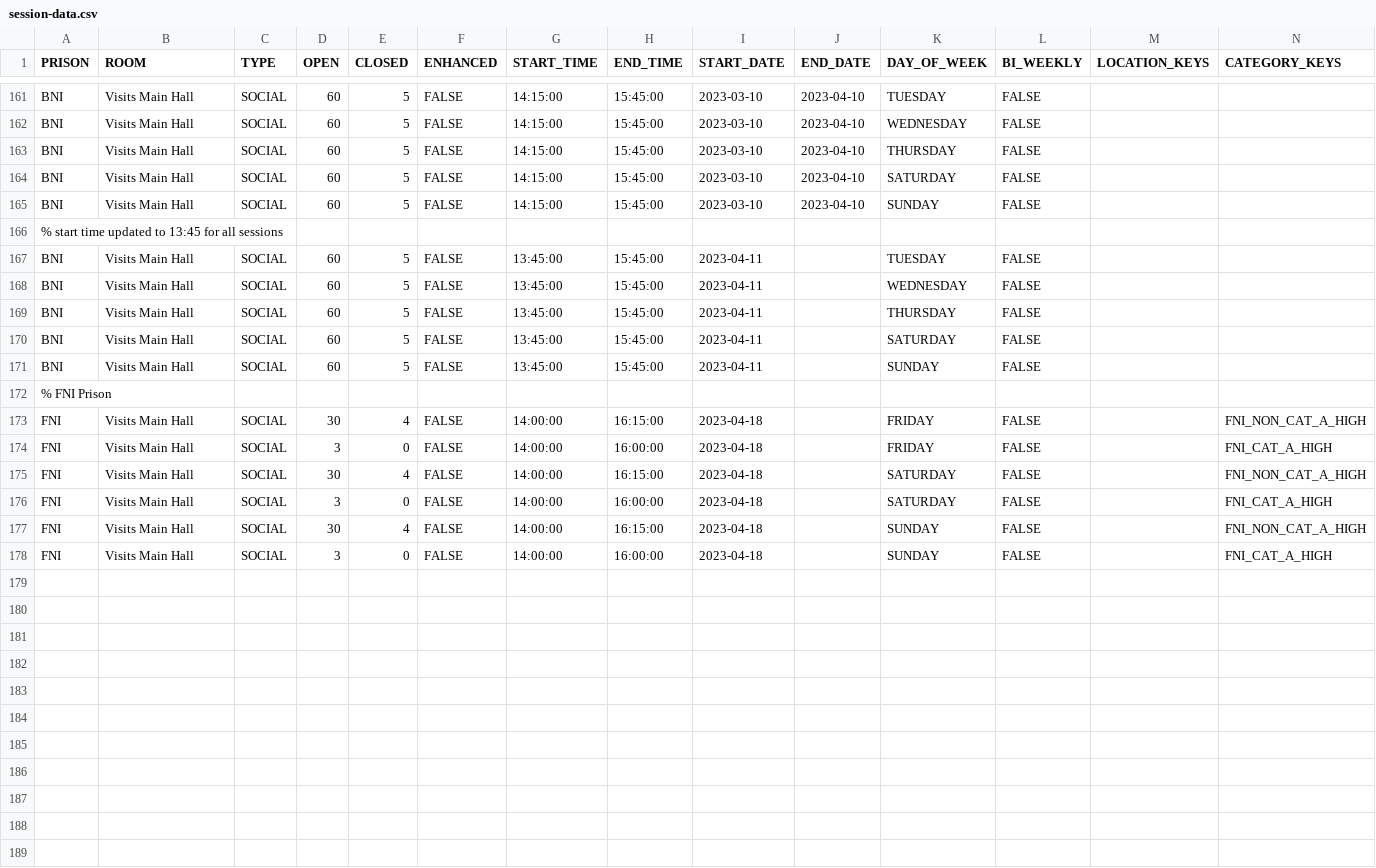
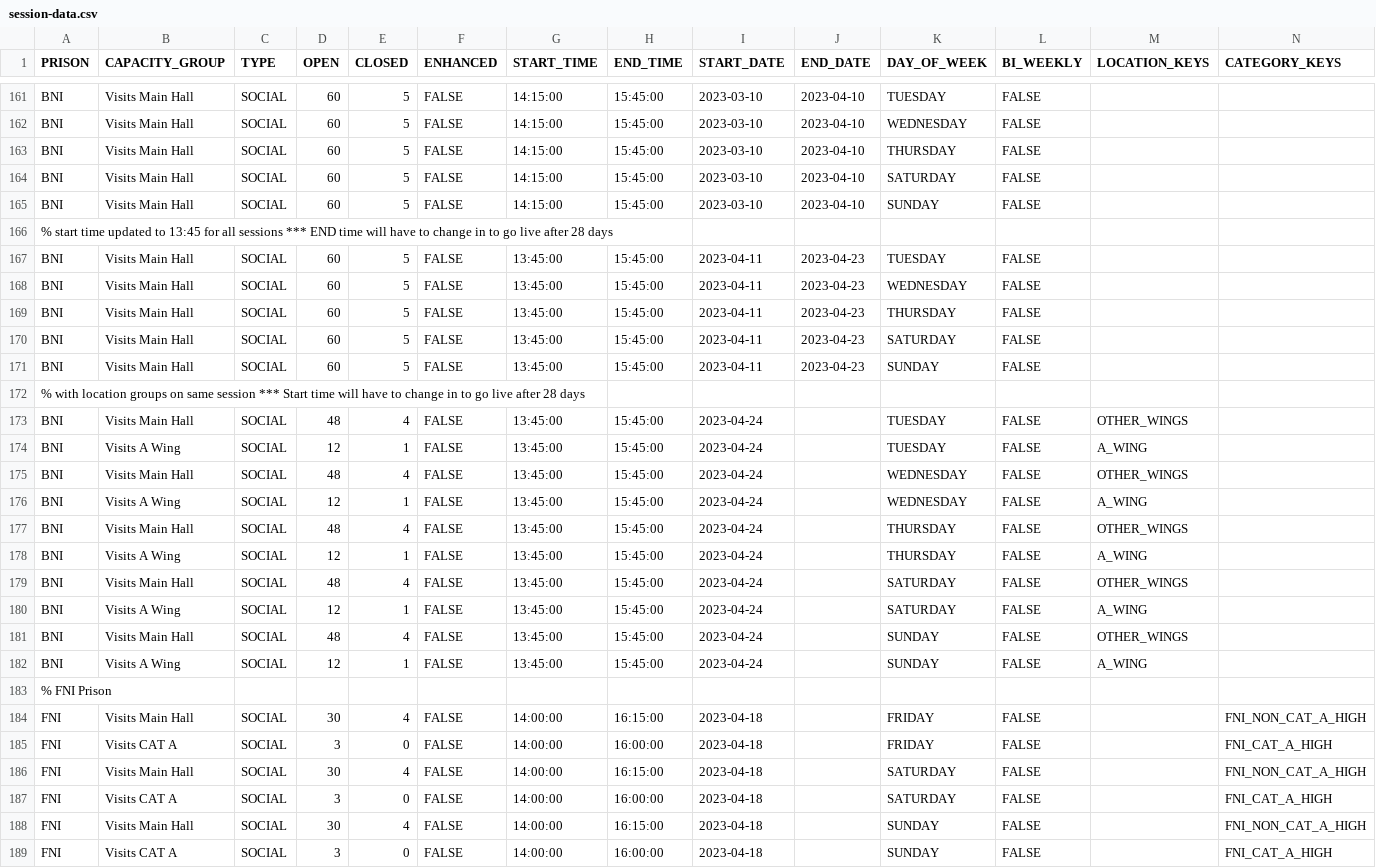
Before and after one commit to ministryofjustice/visit-scheduler, a CSV file: src/main/resources/session-template-data/session-data.csv, drawn as a sheet; only a part is shown, gaps mark what is left out; addresses are those after the commit; the diff names each change by its address in the sheet, - before the commit and + after, or states it on an @@ line.

Commit message:
VB-2062 Configure SQL for advanced visit timetable for establishment - BNI

```diff
--- a/src/main/resources/session-template-data/session-data.csv
+++ b/src/main/resources/session-template-data/session-data.csv
-B1: ROOM
+B1: CAPACITY_GROUP
-A166 (PRISON): …all sessions
+A166 (PRISON): …all sessions *** END time will have to change in to go live after 28 days
-J167:J171 (END_DATE): (empty)
+J167:J171 (END_DATE): 2023-04-23
+row 172: % with location groups on same session *** Start time will have to change in to go live after 28 days
+row 173: BNI | Visits Main Hall | SOCIAL | 48 | 4 | FALSE | 13:45:00 | 15:45:00 | 2023-04-24 |  | TUESDAY | FALSE | OTHER_WINGS
+row 174: BNI | Visits A Wing | SOCIAL | 12 | 1 | FALSE | 13:45:00 | 15:45:00 | 2023-04-24 |  | TUESDAY | FALSE | A_WING
+row 175: BNI | Visits Main Hall | SOCIAL | 48 | 4 | FALSE | 13:45:00 | 15:45:00 | 2023-04-24 |  | WEDNESDAY | FALSE | OTHER_WINGS
+row 176: BNI | Visits A Wing | SOCIAL | 12 | 1 | FALSE | 13:45:00 | 15:45:00 | 2023-04-24 |  | WEDNESDAY | FALSE | A_WING
+row 177: BNI | Visits Main Hall | SOCIAL | 48 | 4 | FALSE | 13:45:00 | 15:45:00 | 2023-04-24 |  | THURSDAY | FALSE | OTHER_WINGS
+row 178: BNI | Visits A Wing | SOCIAL | 12 | 1 | FALSE | 13:45:00 | 15:45:00 | 2023-04-24 |  | THURSDAY | FALSE | A_WING
+row 179: BNI | Visits Main Hall | SOCIAL | 48 | 4 | FALSE | 13:45:00 | 15:45:00 | 2023-04-24 |  | SATURDAY | FALSE | OTHER_WINGS
+row 180: BNI | Visits A Wing | SOCIAL | 12 | 1 | FALSE | 13:45:00 | 15:45:00 | 2023-04-24 |  | SATURDAY | FALSE | A_WING
+row 181: BNI | Visits Main Hall | SOCIAL | 48 | 4 | FALSE | 13:45:00 | 15:45:00 | 2023-04-24 |  | SUNDAY | FALSE | OTHER_WINGS
+row 182: BNI | Visits A Wing | SOCIAL | 12 | 1 | FALSE | 13:45:00 | 15:45:00 | 2023-04-24 |  | SUNDAY | FALSE | A_WING
-B185 (CAPACITY_GROUP): Visits Main Hall
+B185 (CAPACITY_GROUP): Visits CAT A
-B187 (CAPACITY_GROUP): Visits Main Hall
+B187 (CAPACITY_GROUP): Visits CAT A
-B189 (CAPACITY_GROUP): Visits Main Hall
+B189 (CAPACITY_GROUP): Visits CAT A
```
Also changed, not shown: src/main/resources/session-template-data/session-location-data.csv, 8 other files.
